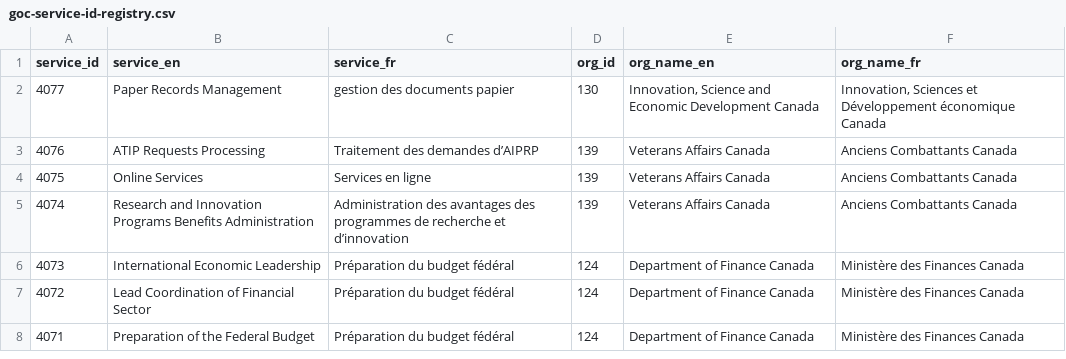
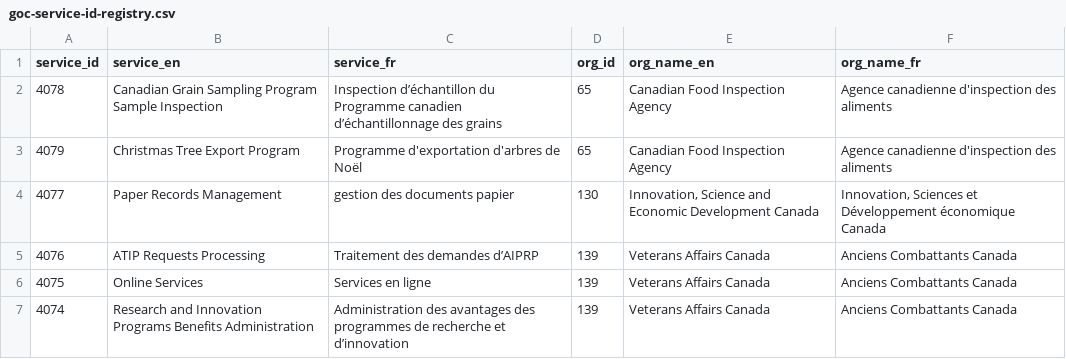
Before and after one commit to gcperformance/utilities, a CSV file: goc-service-id-registry.csv, drawn as a sheet; only a part is shown; the shorter side is filled out with more unchanged rows.

Commit message:
Add files via upload
added CFIA services

```diff
--- a/goc-service-id-registry.csv
+++ b/goc-service-id-registry.csv
@@ -1,2 +1,4 @@
 service_id,service_en,service_fr,org_id,org_name_en,org_name_fr
+4078,Canadian Grain Sampling Program Sample Inspection ,Inspection d’échantillon du Programme canadien d’échantillonnage des grains,65,Canadian Food Inspection Agency,Agence canadienne d'inspection des aliments
+4079,Christmas Tree Export Program,Programme d'exportation d'arbres de Noël,65,Canadian Food Inspection Agency,Agence canadienne d'inspection des aliments
 4077,Paper Records Management,gestion des documents papier,130,"Innovation, Science and Economic Development Canada","Innovation, Sciences et Développement économique Canada"
```
